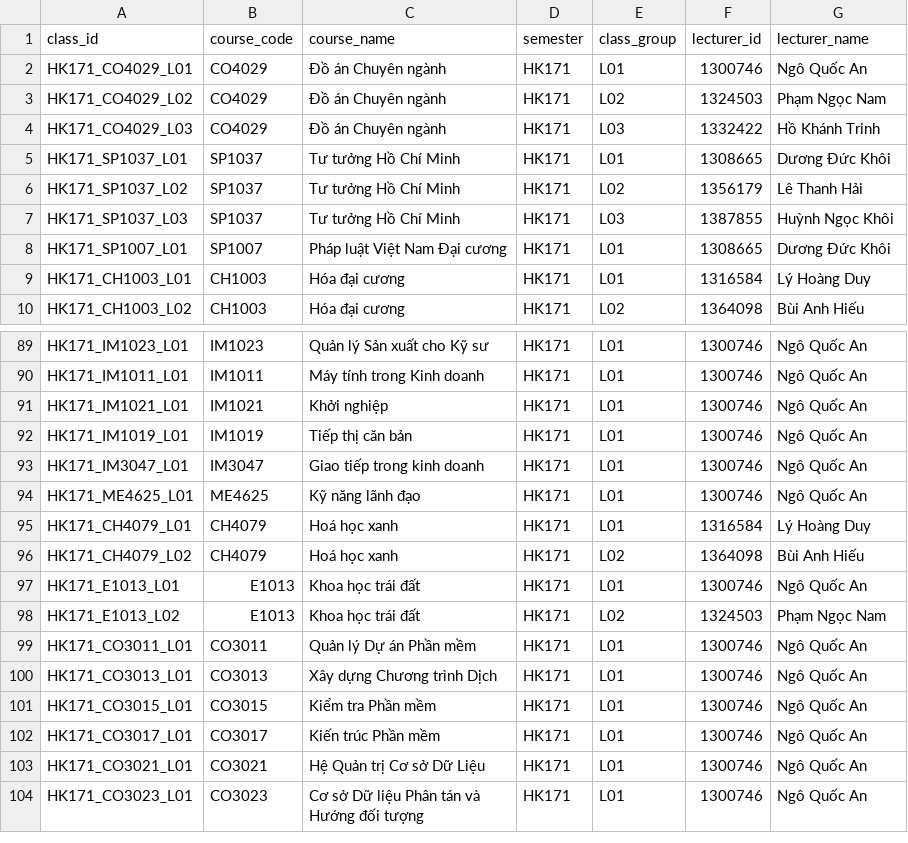
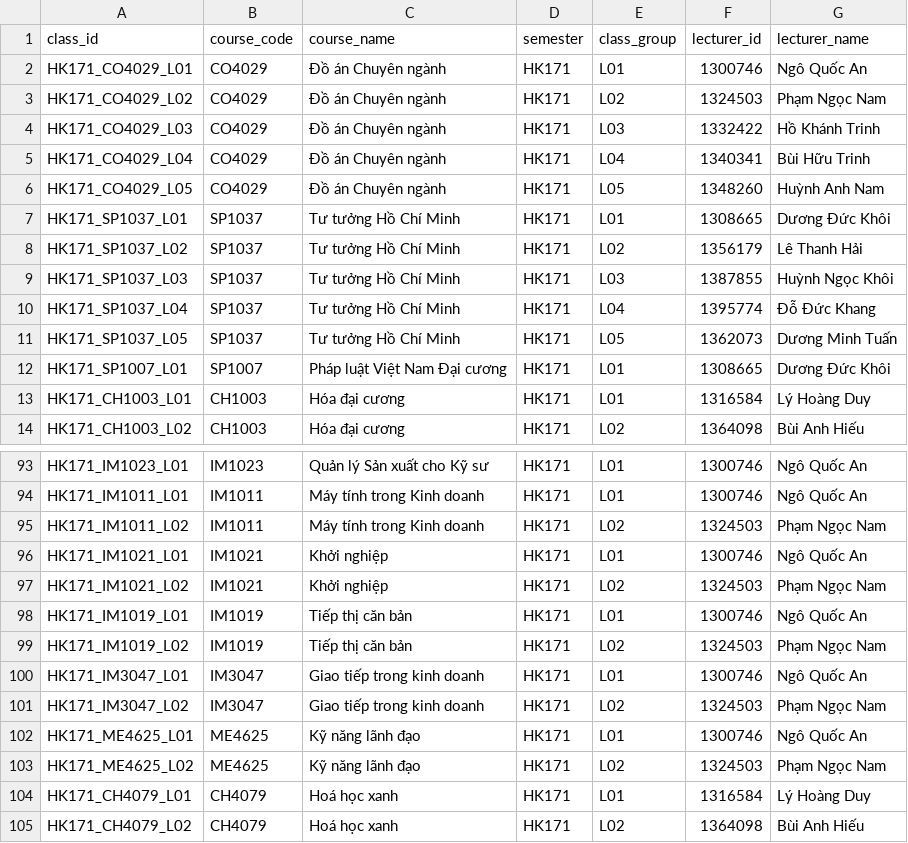
Before and after one commit to nhantruongthanh123/DACN, a CSV file: synthetic_data/generated/classes/class_hk171.csv, drawn as a sheet; only a part is shown, gaps mark what is left out; the shorter side is filled out with more unchanged rows; the diff names each change by its address in the sheet, - before the commit and + after, or states it on an @@ line.

```diff
--- a/synthetic_data/generated/classes/class_hk171.csv
+++ b/synthetic_data/generated/classes/class_hk171.csv
+row 5: HK171_CO4029_L04 | CO4029 | Đồ án Chuyên ngành | HK171 | L04 | 1340341 | Bùi Hữu Trinh
+row 6: HK171_CO4029_L05 | CO4029 | Đồ án Chuyên ngành | HK171 | L05 | 1348260 | Huỳnh Anh Nam
+row 10: HK171_SP1037_L04 | SP1037 | Tư tưởng Hồ Chí Minh | HK171 | L04 | 1395774 | Đỗ Đức Khang
+row 11: HK171_SP1037_L05 | SP1037 | Tư tưởng Hồ Chí Minh | HK171 | L05 | 1362073 | Dương Minh Tuấn
+row 95: HK171_IM1011_L02 | IM1011 | Máy tính trong Kinh doanh | HK171 | L02 | 1324503 | Phạm Ngọc Nam
+row 97: HK171_IM1021_L02 | IM1021 | Khởi nghiệp | HK171 | L02 | 1324503 | Phạm Ngọc Nam
+row 99: HK171_IM1019_L02 | IM1019 | Tiếp thị căn bản | HK171 | L02 | 1324503 | Phạm Ngọc Nam
+row 101: HK171_IM3047_L02 | IM3047 | Giao tiếp trong kinh doanh | HK171 | L02 | 1324503 | Phạm Ngọc Nam
+row 103: HK171_ME4625_L02 | ME4625 | Kỹ năng lãnh đạo | HK171 | L02 | 1324503 | Phạm Ngọc Nam
```
Also changed, not shown: synthetic_data/generated/classes/class_hk161.csv, synthetic_data/generated/enrollments/enrollment_hk141.csv, 28 other files.
